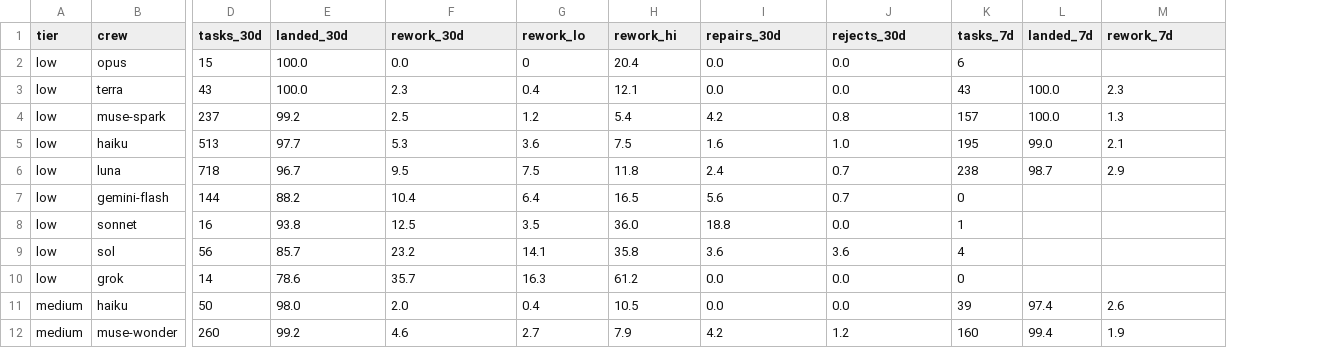
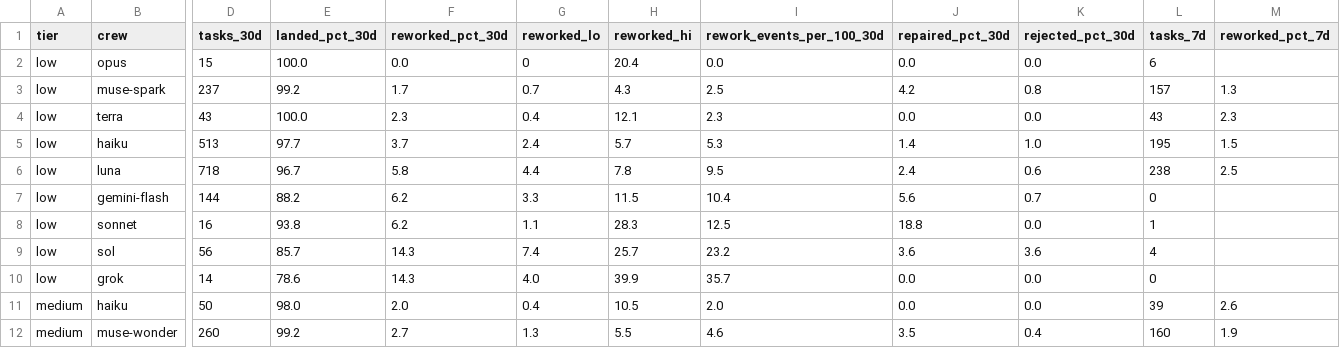
Before and after one commit to constellation-works/constellation-site, a CSV file: notes/crew-rankings-2026-11-03/by-tier.csv, drawn as a sheet; only a part is shown, gaps mark what is left out; removed rows and columns are numbered as before the commit, all else as after; rows hold the shown columns only; the diff covers the shown part only; the diff names each change by its address in the sheet, - before the commit and + after, or states it on an @@ line.

```diff
--- a/notes/crew-rankings-2026-11-03/by-tier.csv
+++ b/notes/crew-rankings-2026-11-03/by-tier.csv
+column I (rework_events_per_100_30d), row 2: 0.0; rows 4-12: 2.3 | 5.3 | 9.5 | 10.4 | 12.5 | 23.2 | 35.7 | 2.0 | 4.6
-column L (landed_7d), row 3: 100.0; rows 5-12: 99.0 | 98.7 |  |  |  |  | 97.4 | 99.4
-E1: landed_30d
+E1: landed_pct_30d
-F1: rework_30d
+F1: reworked_pct_30d
-G1: rework_lo
+G1: reworked_lo
-H1: rework_hi
+H1: reworked_hi
-J1: repairs_30d
+J1: repaired_pct_30d
-K1: rejects_30d
+K1: rejected_pct_30d
-M1: rework_7d
+M1: reworked_pct_7d
+row 3: low | muse-spark | 237 | 99.2 | 1.7 | 0.7 | 4.3 | 2.5 | 4.2 | 0.8 | 157 | 1.3
-row 4: low | muse-spark | 237 | 99.2 | 2.5 | 1.2 | 5.4 | 4.2 | 0.8 | 157 | 100.0 | 1.3
-F5 (reworked_pct_30d): 5.3
+F5 (reworked_pct_30d): 3.7
-G5 (reworked_lo): 3.6
+G5 (reworked_lo): 2.4
-H5 (reworked_hi): 7.5
+H5 (reworked_hi): 5.7
-J5 (repaired_pct_30d): 1.6
+J5 (repaired_pct_30d): 1.4
-M5 (reworked_pct_7d): 2.1
+M5 (reworked_pct_7d): 1.5
-F6 (reworked_pct_30d): 9.5
+F6 (reworked_pct_30d): 5.8
-G6 (reworked_lo): 7.5
+G6 (reworked_lo): 4.4
-H6 (reworked_hi): 11.8
+H6 (reworked_hi): 7.8
-K6 (rejected_pct_30d): 0.7
+K6 (rejected_pct_30d): 0.6
-M6 (reworked_pct_7d): 2.9
+M6 (reworked_pct_7d): 2.5
-F7 (reworked_pct_30d): 10.4
+F7 (reworked_pct_30d): 6.2
-G7 (reworked_lo): 6.4
+G7 (reworked_lo): 3.3
-H7 (reworked_hi): 16.5
+H7 (reworked_hi): 11.5
-F8 (reworked_pct_30d): 12.5
+F8 (reworked_pct_30d): 6.2
-G8 (reworked_lo): 3.5
+G8 (reworked_lo): 1.1
-H8 (reworked_hi): 36.0
+H8 (reworked_hi): 28.3
-F9 (reworked_pct_30d): 23.2
+F9 (reworked_pct_30d): 14.3
-G9 (reworked_lo): 14.1
+G9 (reworked_lo): 7.4
-H9 (reworked_hi): 35.8
+H9 (reworked_hi): 25.7
-F10 (reworked_pct_30d): 35.7
+F10 (reworked_pct_30d): 14.3
-G10 (reworked_lo): 16.3
+G10 (reworked_lo): 4.0
-H10 (reworked_hi): 61.2
+H10 (reworked_hi): 39.9
-F12 (reworked_pct_30d): 4.6
+F12 (reworked_pct_30d): 2.7
-G12 (reworked_lo): 2.7
+G12 (reworked_lo): 1.3
-H12 (reworked_hi): 7.9
+H12 (reworked_hi): 5.5
-J12 (repaired_pct_30d): 4.2
+J12 (repaired_pct_30d): 3.5
-K12 (rejected_pct_30d): 1.2
+K12 (rejected_pct_30d): 0.4
```
Also changed, not shown: 4 added rows, 4 removed rows and 27 edited cells elsewhere in this file, 1 other file.
